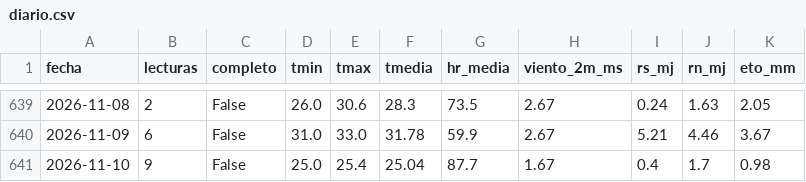
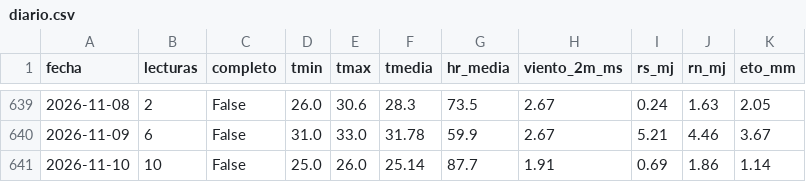
Before and after one commit to JosueValdiviezoS/Cecasp, a CSV file: data/diario.csv, drawn as a sheet; only a part is shown, gaps mark what is left out.

Commit message:
Nuevas lecturas

```diff
--- a/data/diario.csv
+++ b/data/diario.csv
@@ -640,2 +640,2 @@ fecha,lecturas,completo,tmin,tmax,tmedia,hr_media,viento_2m_ms,rs_mj,rn_mj,eto_m
 2026-11-09,6,False,31.0,33.0,31.78,59.9,2.67,5.21,4.46,3.67
-2026-11-10,9,False,25.0,25.4,25.04,87.7,1.67,0.4,1.7,0.98
+2026-11-10,10,False,25.0,26.0,25.14,87.7,1.91,0.69,1.86,1.14
```
Also changed, not shown: data/etc_diaria.csv, 2 other files.
